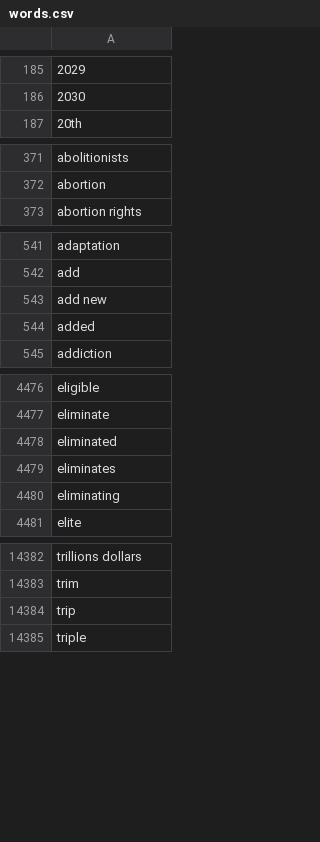
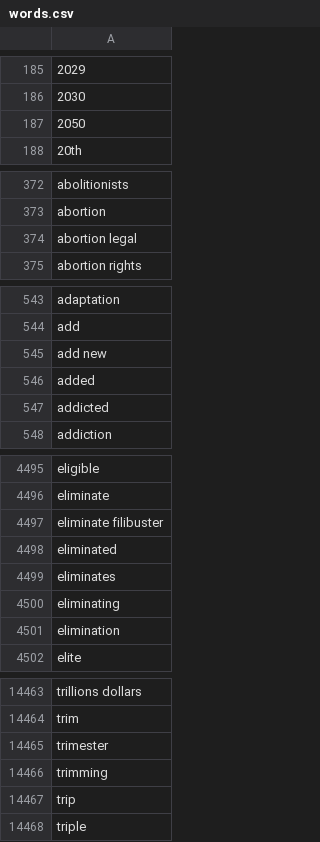
Before and after one commit to matthagy/slowboring_article_clusters, a CSV file: data/words.csv, drawn as a sheet; only a part is shown, gaps mark what is left out; the diff covers the shown part only; the diff names each change by its address in the sheet, - before the commit and + after, or states it on an @@ line.

Commit message:
Updated data

```diff
--- a/data/words.csv
+++ b/data/words.csv
+row 187: 2050
+row 374: abortion legal
+row 547: addicted
+row 4497: eliminate filibuster
+row 4501: elimination
+row 14465: trimester
+row 14466: trimming
```
Also changed, not shown: 82 added rows elsewhere in this file, data/posts.csv, 2 other files.
